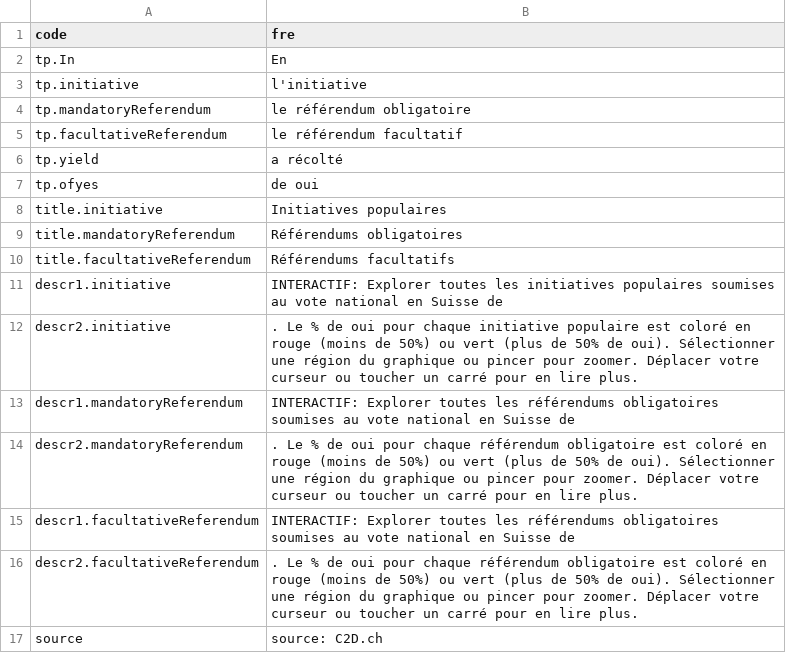
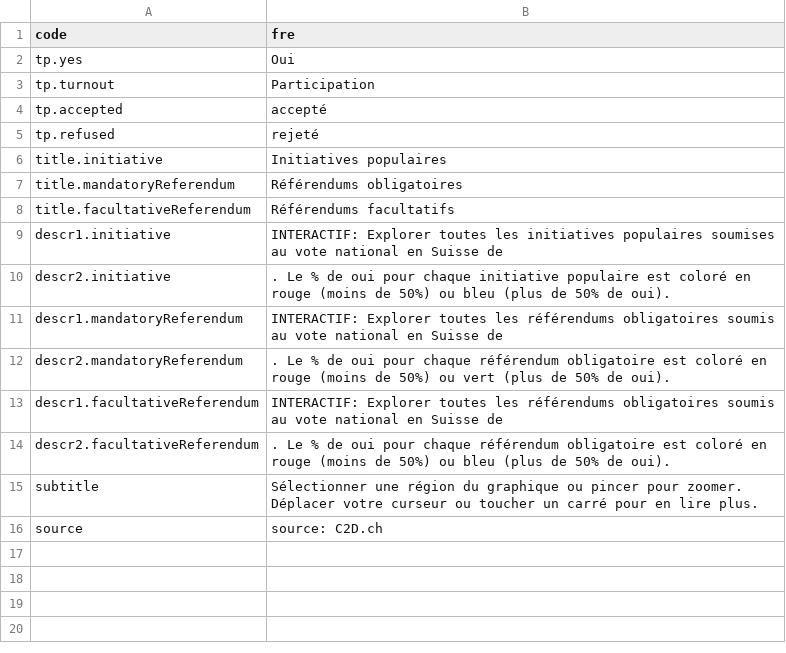
Before and after one commit to d-qn/2015_04_29_CHvotes_DD, a TSV file: data/allCH_ballots - translations.tsv, drawn as a sheet.

Commit message:
change colored scales, translations, float description

```diff
--- a/data/allCH_ballots - translations.tsv
+++ b/data/allCH_ballots - translations.tsv
@@ -1,8 +1,6 @@
 code	fre
-tp.In	En
-tp.initiative	l'initiative
-tp.mandatoryReferendum	le référendum obligatoire
-tp.facultativeReferendum	le référendum facultatif
-tp.yield	a récolté
-tp.ofyes	de oui
+tp.yes	Oui
+tp.turnout	Participation
+tp.accepted	accepté
+tp.refused	rejeté
 title.initiative	Initiatives populaires
@@ -11,7 +9,8 @@ title.facultativeReferendum	Référendums facultatifs
 descr1.initiative	INTERACTIF: Explorer toutes les initiatives populaires soumises au vote national en Suisse de
-descr2.initiative	. Le % de oui pour chaque initiative populaire est coloré en rouge (moins de 50%) ou vert (plus de 50% de oui). Sélectionner une région du graphique ou pincer pour zoomer. Déplacer votre curseur ou toucher un carré pour en lire plus.
-descr1.mandatoryReferendum	INTERACTIF: Explorer toutes les référendums obligatoires soumises au vote national en Suisse de
-descr2.mandatoryReferendum	. Le % de oui pour chaque référendum obligatoire est coloré en rouge (moins de 50%) ou vert (plus de 50% de oui). Sélectionner une région du graphique ou pincer pour zoomer. Déplacer votre curseur ou toucher un carré pour en lire plus.
-descr1.facultativeReferendum	INTERACTIF: Explorer toutes les référendums obligatoires soumises au vote national en Suisse de
-descr2.facultativeReferendum	. Le % de oui pour chaque référendum obligatoire est coloré en rouge (moins de 50%) ou vert (plus de 50% de oui). Sélectionner une région du graphique ou pincer pour zoomer. Déplacer votre curseur ou toucher un carré pour en lire plus.
+descr2.initiative	. Le % de oui pour chaque initiative populaire est coloré en rouge (moins de 50%) ou bleu (plus de 50% de oui).
+descr1.mandatoryReferendum	INTERACTIF: Explorer toutes les référendums obligatoires soumis au vote national en Suisse de
+descr2.mandatoryReferendum	. Le % de oui pour chaque référendum obligatoire est coloré en rouge (moins de 50%) ou vert (plus de 50% de oui).
+descr1.facultativeReferendum	INTERACTIF: Explorer toutes les référendums obligatoires soumis au vote national en Suisse de
+descr2.facultativeReferendum	. Le % de oui pour chaque référendum obligatoire est coloré en rouge (moins de 50%) ou bleu (plus de 50% de oui).
+subtitle	Sélectionner une région du graphique ou pincer pour zoomer. Déplacer votre curseur ou toucher un carré pour en lire plus.
 source	source: C2D.ch
```
Also changed, not shown: 19 other files.
